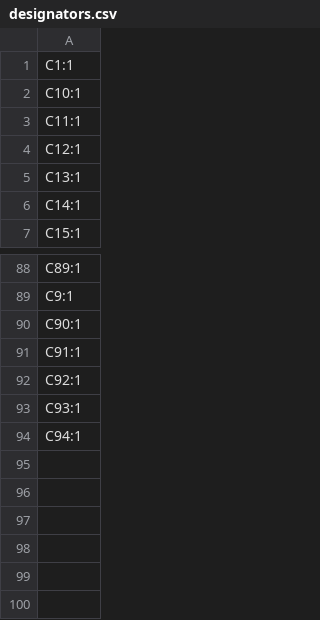
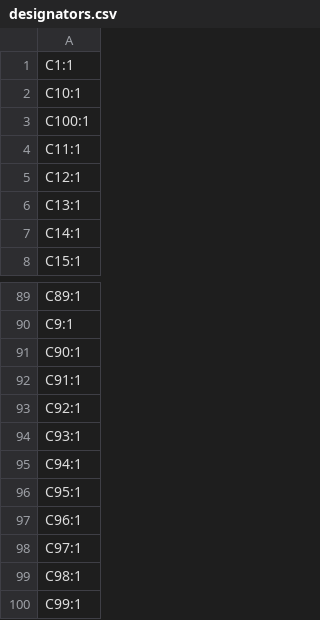
Before and after one commit to floresacton/big-foc, a CSV file: pcb/bulk/production/designators.csv, drawn as a sheet; only a part is shown, gaps mark what is left out.

```diff
--- a/pcb/bulk/production/designators.csv
+++ b/pcb/bulk/production/designators.csv
@@ -2,2 +2,3 @@
 C10:1
+C100:1
 C11:1
@@ -94 +95,6 @@ C93:1
 C94:1
+C95:1
+C96:1
+C97:1
+C98:1
+C99:1
```
Also changed, not shown: pcb/bulk/production/positions.csv, pcb/power/production/bom.csv, 37 other files.
